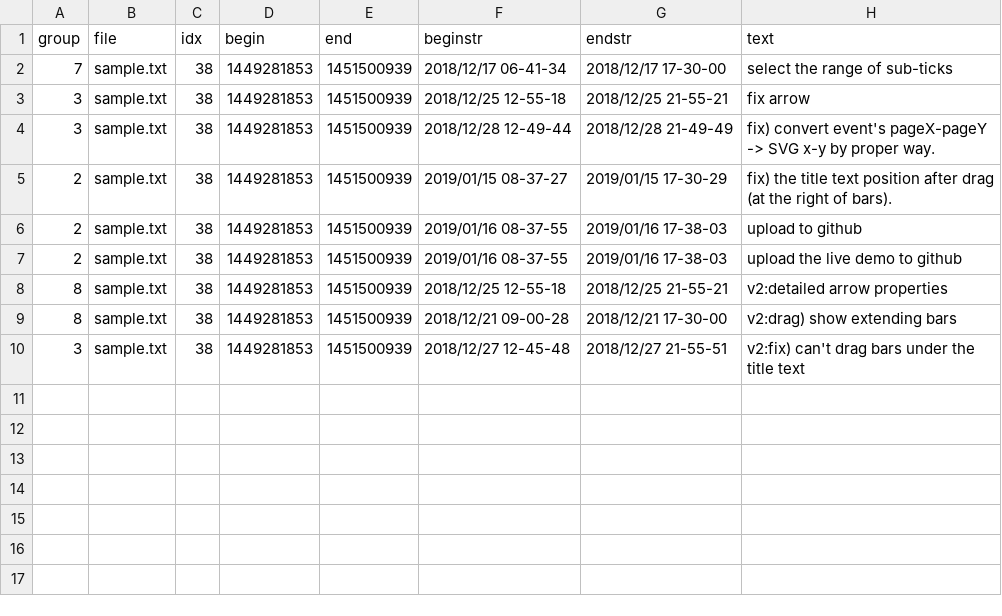
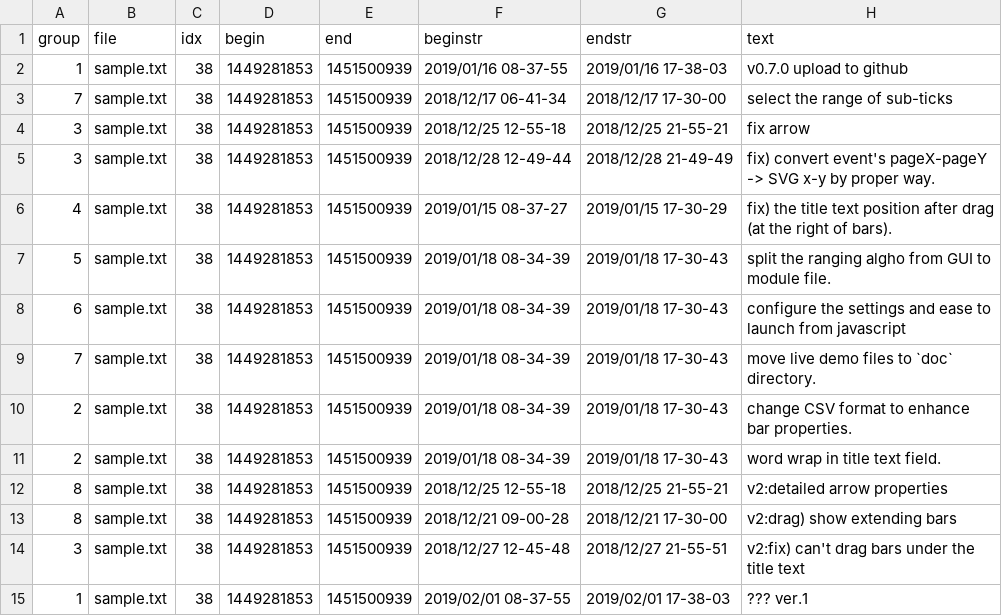
Before and after one commit to kuri65536/nim-gannt, a CSV file: sample.csv, drawn as a sheet.

```diff
--- a/sample.csv
+++ b/sample.csv
@@ -1,2 +1,3 @@
 group,file,idx,begin,end,beginstr,endstr,text
+1,sample.txt, 38,1449281853,1451500939,2019/01/16 08-37-55,2019/01/16 17-38-03,v0.7.0 upload to github
 7,sample.txt, 38,1449281853,1451500939,2018/12/17 06-41-34,2018/12/17 17-30-00,select the range of sub-ticks
@@ -4,5 +5,8 @@ group,file,idx,begin,end,beginstr,endstr,text
 3,sample.txt, 38,1449281853,1451500939,2018/12/28 12-49-44,2018/12/28 21-49-49,fix) convert event's pageX-pageY -> SVG x-y by proper way.
-2,sample.txt, 38,1449281853,1451500939,2019/01/15 08-37-27,2019/01/15 17-30-29,fix) the title text position after drag (at the right of bars).
-2,sample.txt, 38,1449281853,1451500939,2019/01/16 08-37-55,2019/01/16 17-38-03,upload to github
-2,sample.txt, 38,1449281853,1451500939,2019/01/16 08-37-55,2019/01/16 17-38-03,upload the live demo to github
+4,sample.txt, 38,1449281853,1451500939,2019/01/15 08-37-27,2019/01/15 17-30-29,fix) the title text position after drag (at the right of bars).
+5,sample.txt, 38,1449281853,1451500939,2019/01/18 08-34-39,2019/01/18 17-30-43,split the ranging algho from GUI to module file.
+6,sample.txt, 38,1449281853,1451500939,2019/01/18 08-34-39,2019/01/18 17-30-43,configure the settings and ease to launch from javascript
+7,sample.txt, 38,1449281853,1451500939,2019/01/18 08-34-39,2019/01/18 17-30-43,move live demo files to `doc` directory.
+2,sample.txt, 38,1449281853,1451500939,2019/01/18 08-34-39,2019/01/18 17-30-43,change CSV format to enhance bar properties.
+2,sample.txt, 38,1449281853,1451500939,2019/01/18 08-34-39,2019/01/18 17-30-43,word wrap in title text field.
 8,sample.txt, 38,1449281853,1451500939,2018/12/25 12-55-18,2018/12/25 21-55-21,v2:detailed arrow properties
@@ -10 +14,2 @@ group,file,idx,begin,end,beginstr,endstr,text
 3,sample.txt, 38,1449281853,1451500939,2018/12/27 12-45-48,2018/12/27 21-55-51,v2:fix) can't drag bars under the title text
+1,sample.txt, 38,1449281853,1451500939,2019/02/01 08-37-55,2019/02/01 17-38-03,??? ver.1
```
Also changed, not shown: 1 other file.
